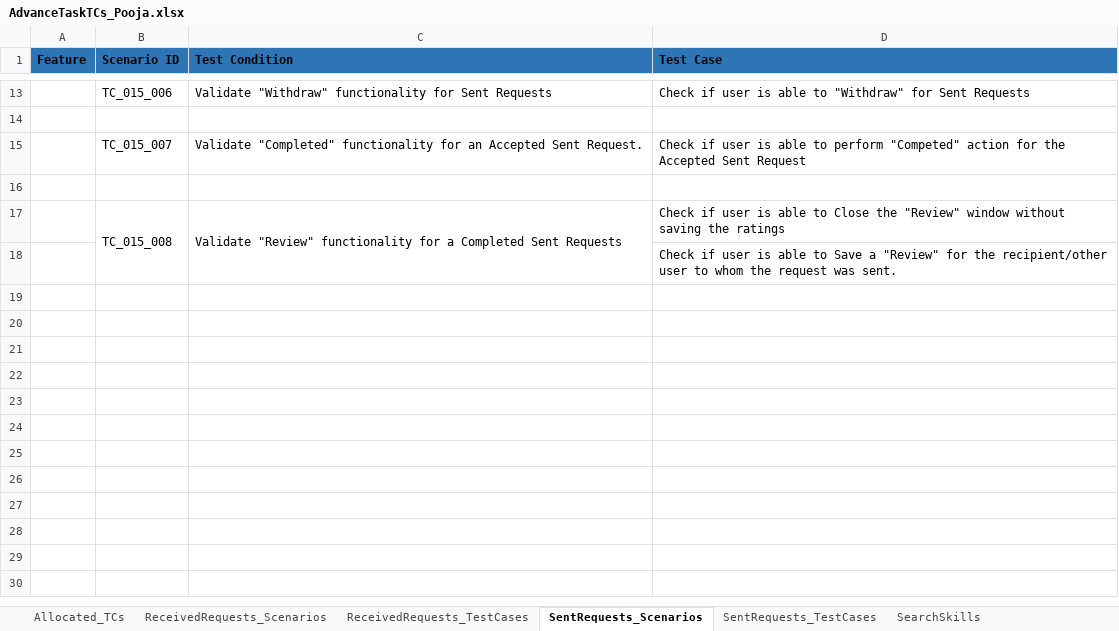
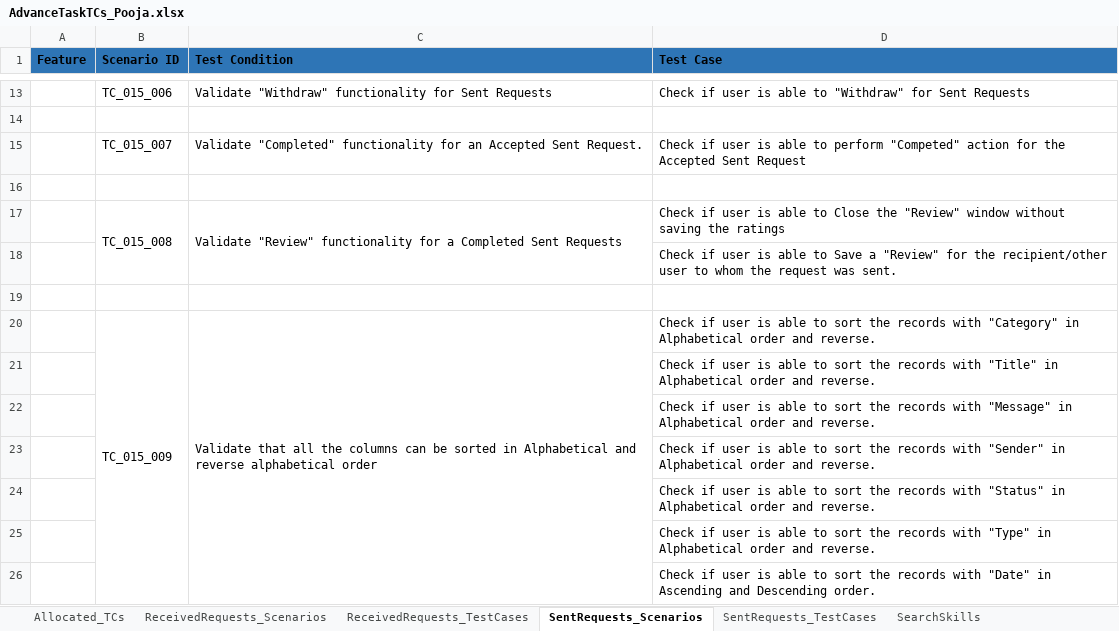
Before and after one commit to Anupamakasala/Task3, an Excel workbook: AdvanceTaskTCs_Pooja.xlsx, sheet SentRequests_Scenarios, drawn as a sheet; only a part is shown, gaps mark what is left out; values as stored, in another font and other column widths than the file's, no borders; the diff names each change by its address in the sheet, - before the commit and + after, or states it on an @@ line.

```diff
--- a/AdvanceTaskTCs_Pooja.xlsx (sheet SentRequests_Scenarios)
+++ b/AdvanceTaskTCs_Pooja.xlsx (sheet SentRequests_Scenarios)
+row 19: (empty)
+row 20:  | TC_015_009 | Validate that all the columns can be sorted in Alphabetical and reverse alphabetical order | Check if user is able to sort the records with "Category" in Alphabetical order and reverse.
+row 21:  |  |  | Check if user is able to sort the records with "Title" in Alphabetical order and reverse.
+row 22:  |  |  | Check if user is able to sort the records with "Message" in Alphabetical order and reverse.
+row 23:  |  |  | Check if user is able to sort the records with "Sender" in Alphabetical order and reverse.
+row 24:  |  |  | Check if user is able to sort the records with "Status" in Alphabetical order and reverse.
+row 25:  |  |  | Check if user is able to sort the records with "Type" in Alphabetical order and reverse.
+row 26:  |  |  | Check if user is able to sort the records with "Date" in Ascending and Descending order.
```
Also changed, not shown: sheet ReceivedRequests_TestCases, sheet SentRequests_TestCases, sheet ReceivedRequests_Scenarios, sheet Notifications_TCs.
